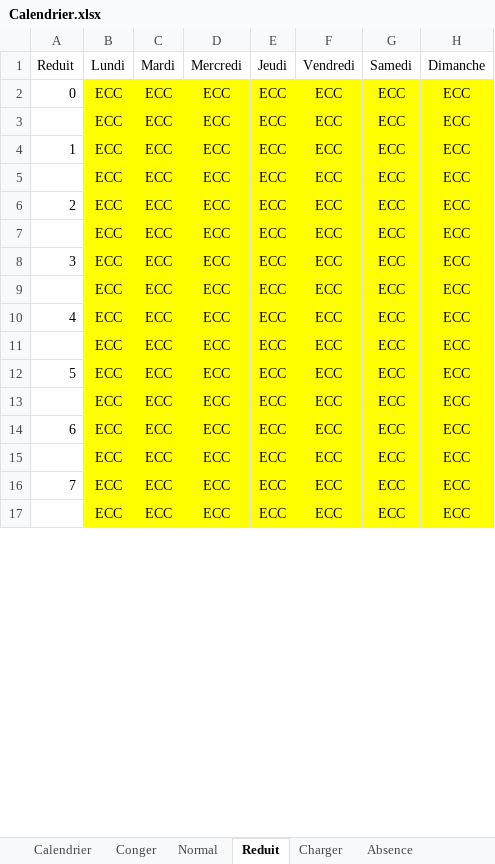
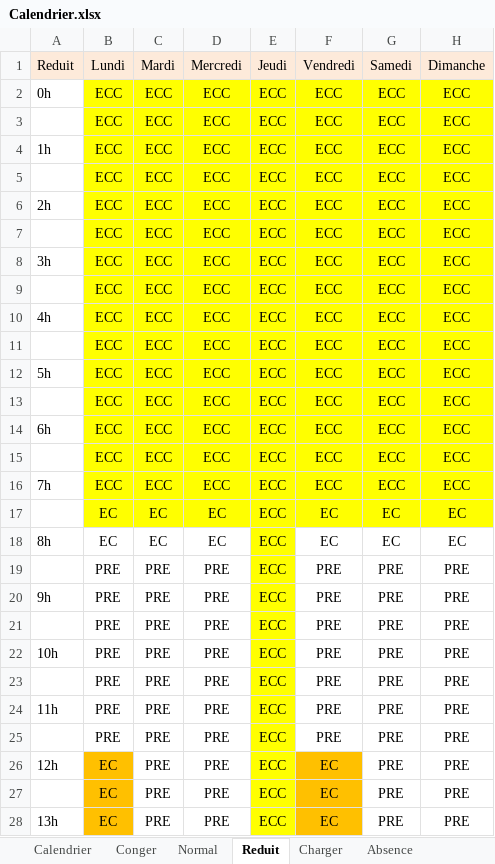
Before and after one commit to jptools/Homidom-Jptools, an Excel workbook: Driver_GestionChauffage/Calendrier.xlsx, sheet Reduit, drawn as a sheet; only a part is shown; the shorter side is filled out with more unchanged rows; values as stored, in another font and other column widths than the file's, no borders; the diff covers the shown part only; the diff names each change by its address in the sheet, - before the commit and + after, or states it on an @@ line.

```diff
--- a/Driver_GestionChauffage/Calendrier.xlsx (sheet Reduit)
+++ b/Driver_GestionChauffage/Calendrier.xlsx (sheet Reduit)
-A1:H1 fill: none
+A1:H1 fill: #FDEADA
-A2 (Reduit): 0
+A2 (Reduit): 0h
-A4 (Reduit): 1
+A4 (Reduit): 1h
-A6 (Reduit): 2
+A6 (Reduit): 2h
-A8 (Reduit): 3
+A8 (Reduit): 3h
-A10 (Reduit): 4
+A10 (Reduit): 4h
-A12 (Reduit): 5
+A12 (Reduit): 5h
-A14 (Reduit): 6
+A14 (Reduit): 6h
-A16 (Reduit): 7
+A16 (Reduit): 7h
+row 17:  | EC | EC | EC | ECC | EC | EC | EC
+row 18: 8h | EC | EC | EC | ECC | EC | EC | EC
+row 19:  | PRE | PRE | PRE | ECC | PRE | PRE | PRE
+row 20: 9h | PRE | PRE | PRE | ECC | PRE | PRE | PRE
+row 21:  | PRE | PRE | PRE | ECC | PRE | PRE | PRE
+row 22: 10h | PRE | PRE | PRE | ECC | PRE | PRE | PRE
+row 23:  | PRE | PRE | PRE | ECC | PRE | PRE | PRE
+row 24: 11h | PRE | PRE | PRE | ECC | PRE | PRE | PRE
+row 25:  | PRE | PRE | PRE | ECC | PRE | PRE | PRE
+row 26: 12h | EC | PRE | PRE | ECC | EC | PRE | PRE
+row 27:  | EC | PRE | PRE | ECC | EC | PRE | PRE
+row 28: 13h | EC | PRE | PRE | ECC | EC | PRE | PRE
```
Also changed, not shown: 16 added rows, 28 removed rows, 2 moved rows, 4 edited cells and cell formats elsewhere in this sheet, sheet Normal, sheet Charger, sheet Conger, sheet Calendrier, sheet Absence.
